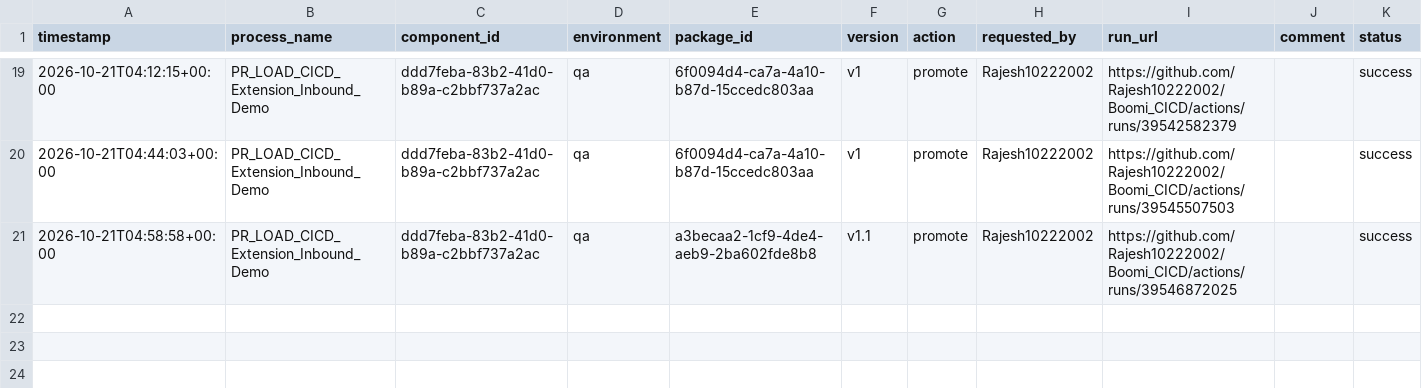
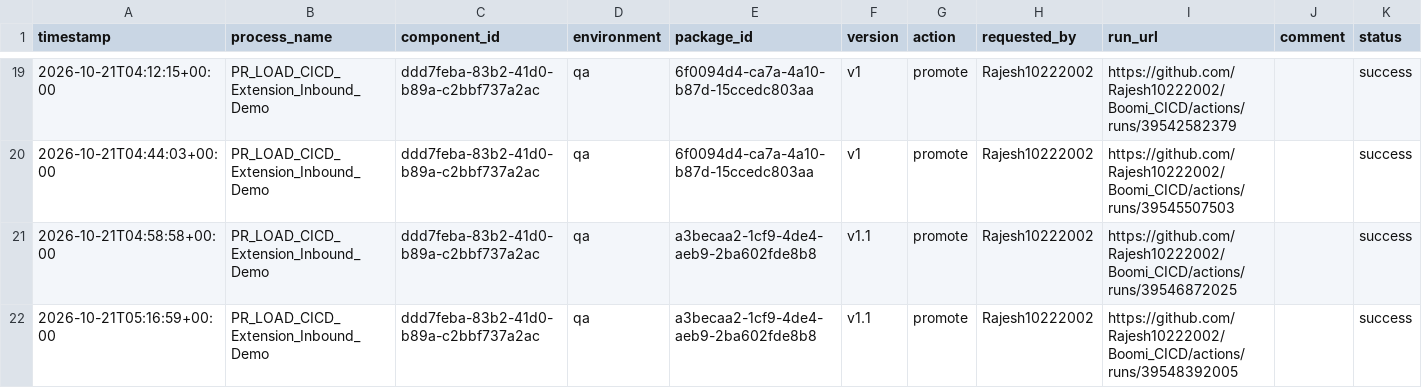
Before and after one commit to Rajesh10222002/Boomi_CICD, a CSV file: deployments/ledger.csv, drawn as a sheet; only a part is shown, gaps mark what is left out.

```diff
--- a/deployments/ledger.csv
+++ b/deployments/ledger.csv
@@ -21 +21,2 @@ timestamp,process_name,component_id,environment,package_id,version,action,reques
 2026-10-21T04:58:58+00:00,PR_LOAD_CICD_Extension_Inbound_Demo,ddd7feba-83b2-41d0-b89a-c2bbf737a2ac,qa,a3becaa2-1cf9-4de4-aeb9-2ba602fde8b8,v1.1,promote,Rajesh10222002,https://github.com/Rajesh10222002/Boomi_CICD/actions/runs/39546872025,,success
+2026-10-21T05:16:59+00:00,PR_LOAD_CICD_Extension_Inbound_Demo,ddd7feba-83b2-41d0-b89a-c2bbf737a2ac,qa,a3becaa2-1cf9-4de4-aeb9-2ba602fde8b8,v1.1,promote,Rajesh10222002,https://github.com/Rajesh10222002/Boomi_CICD/actions/runs/39548392005,,success
```
Also changed, not shown: deployments/current.csv.
